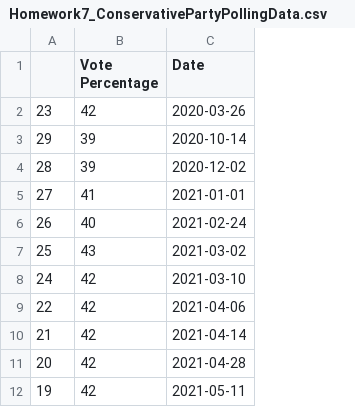
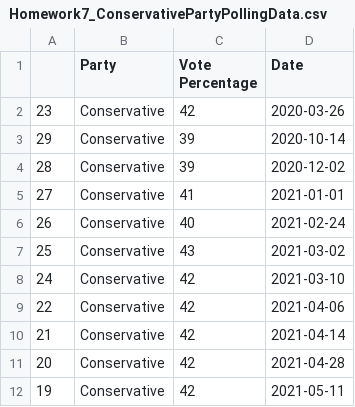
Before and after one commit to Edward-Natusch/Edward-Natusch.github.io, a CSV file: Homework7_ConservativePartyPollingData.csv, drawn as a sheet; only a part is shown; the diff names each change by its address in the sheet, - before the commit and + after, or states it on an @@ line.

```diff
--- a/Homework7_ConservativePartyPollingData.csv
+++ b/Homework7_ConservativePartyPollingData.csv
+column B (Party), rows 2-12: all Conservative
```
Also changed, not shown: Homework7_LabourPartyPollingData.csv, 1 other file.
